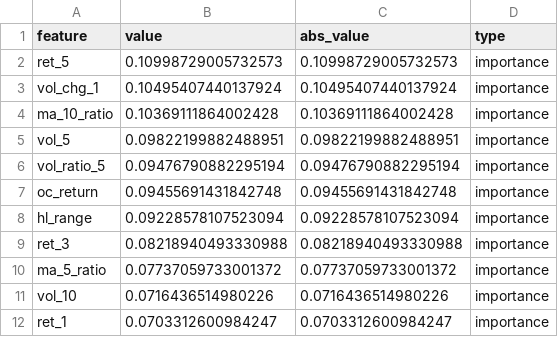
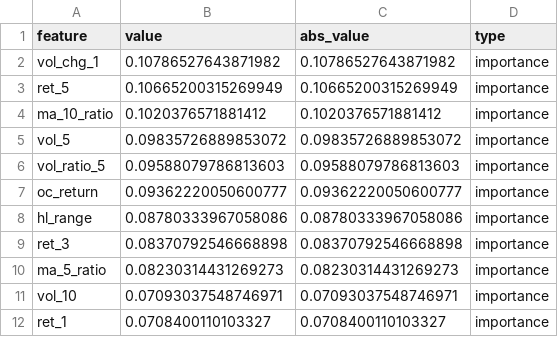
Before and after one commit to Zihan-Jiang/441-Project-Zihan-Zekun, a CSV file: outputs/tables/AAPL_gradient_boosting_feature_importance.csv, drawn as a sheet.

```diff
--- a/outputs/tables/AAPL_gradient_boosting_feature_importance.csv
+++ b/outputs/tables/AAPL_gradient_boosting_feature_importance.csv
@@ -1,12 +1,12 @@
 feature,value,abs_value,type
-ret_5,0.10998729005732573,0.10998729005732573,importance
-vol_chg_1,0.10495407440137924,0.10495407440137924,importance
-ma_10_ratio,0.10369111864002428,0.10369111864002428,importance
-vol_5,0.09822199882488951,0.09822199882488951,importance
-vol_ratio_5,0.09476790882295194,0.09476790882295194,importance
-oc_return,0.09455691431842748,0.09455691431842748,importance
-hl_range,0.09228578107523094,0.09228578107523094,importance
-ret_3,0.08218940493330988,0.08218940493330988,importance
-ma_5_ratio,0.07737059733001372,0.07737059733001372,importance
-vol_10,0.0716436514980226,0.0716436514980226,importance
-ret_1,0.0703312600984247,0.0703312600984247,importance
+vol_chg_1,0.10786527643871982,0.10786527643871982,importance
+ret_5,0.10665200315269949,0.10665200315269949,importance
+ma_10_ratio,0.1020376571881412,0.1020376571881412,importance
+vol_5,0.09835726889853072,0.09835726889853072,importance
+vol_ratio_5,0.09588079786813603,0.09588079786813603,importance
+oc_return,0.09362220050600777,0.09362220050600777,importance
+hl_range,0.08780333967058086,0.08780333967058086,importance
+ret_3,0.08370792546668898,0.08370792546668898,importance
+ma_5_ratio,0.08230314431269273,0.08230314431269273,importance
+vol_10,0.07093037548746971,0.07093037548746971,importance
+ret_1,0.0708400110103327,0.0708400110103327,importance
```
Also changed, not shown: outputs/tables/AAPL_logistic_regression_feature_importance.csv, outputs/tables/AAPL_model_comparison.csv, 13 other files.
